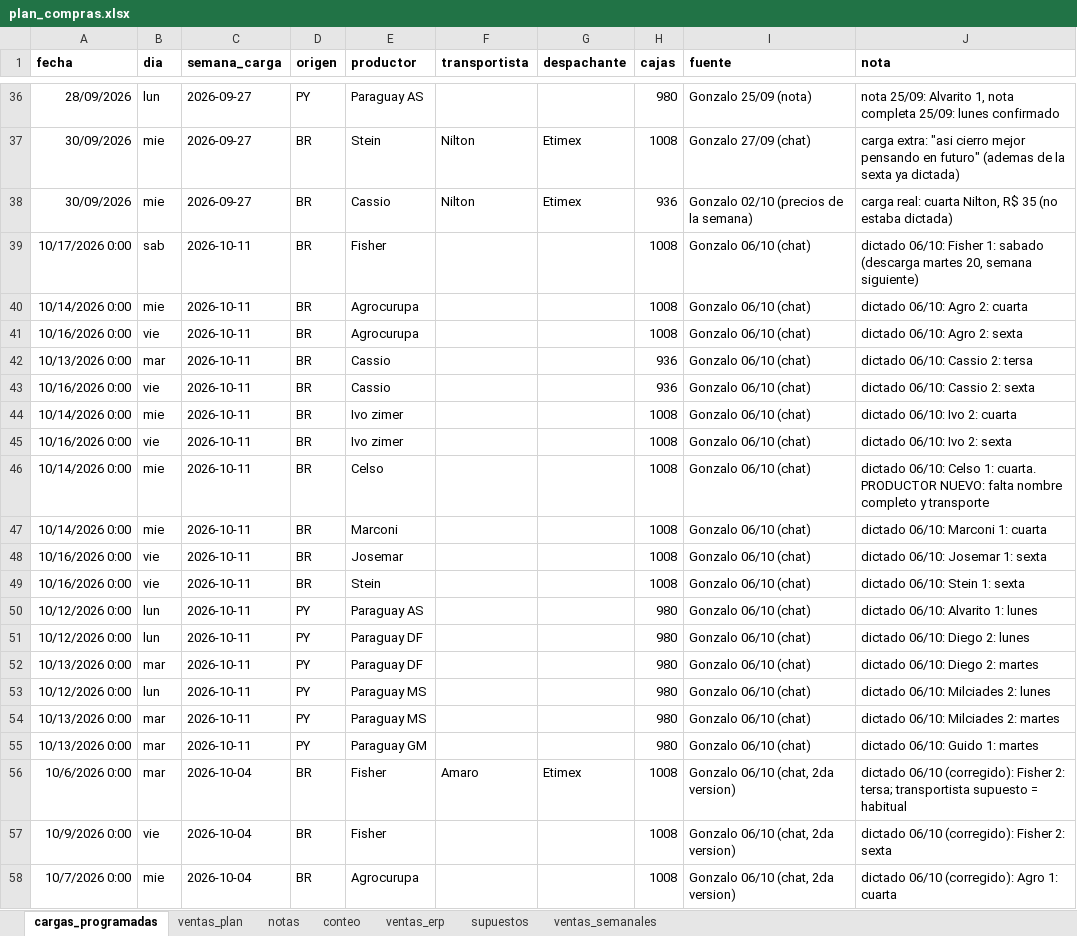
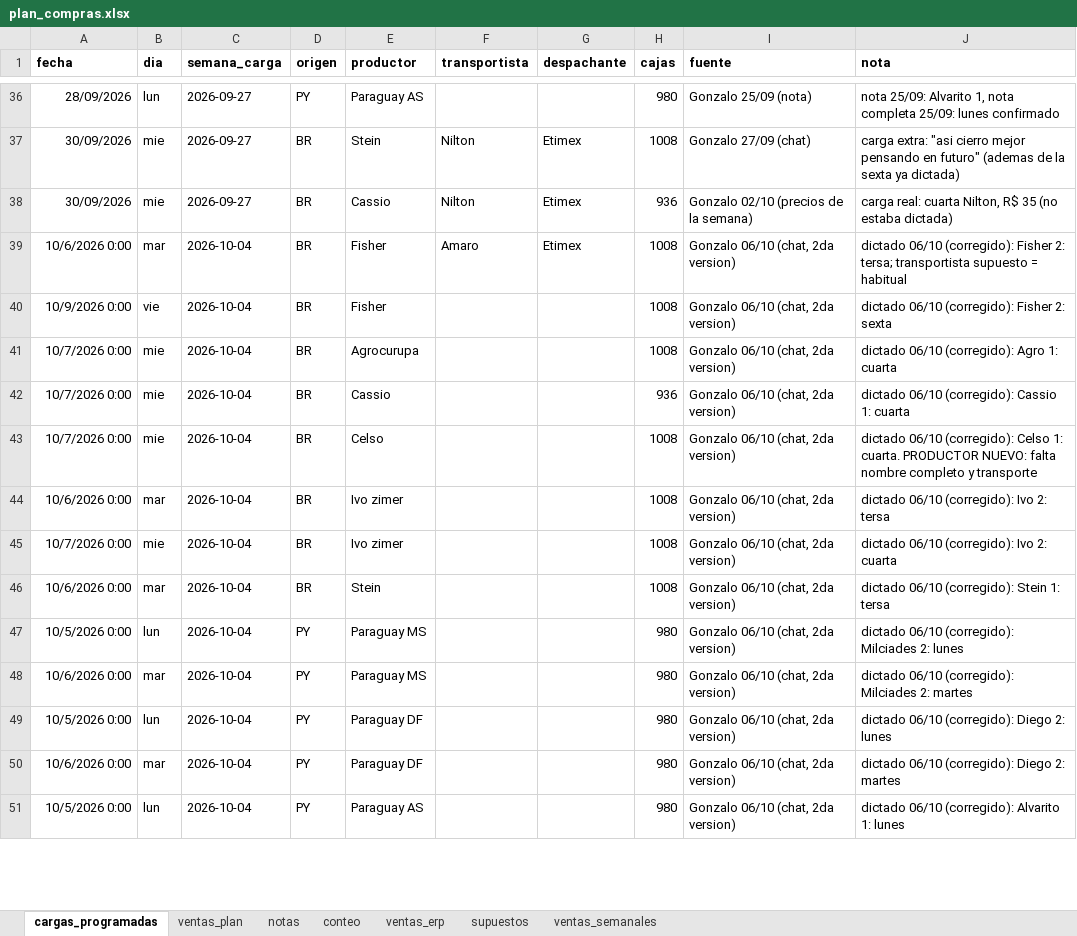
Before and after one commit to ingenieria-pepe/gonza_pepe, an Excel workbook: plan_compras/plan_compras.xlsx, sheet cargas_programadas, drawn as a sheet; only a part is shown, gaps mark what is left out; the shorter side is filled out with more unchanged rows; values as stored, in another font and other column widths than the file's, no borders; removed rows and columns are numbered as before the commit, all else as after; the diff covers the shown part only; the diff names each change by its address in the sheet, - before the commit and + after, or states it on an @@ line.

```diff
--- a/plan_compras/plan_compras.xlsx (sheet cargas_programadas)
+++ b/plan_compras/plan_compras.xlsx (sheet cargas_programadas)
-row 39: 10/17/2026 0:00 | sab | 2026-10-11 | BR | Fisher |  |  | 1008 | Gonzalo 06/10 (chat) | dictado 06/10: Fisher 1: sabado (descarga martes 20, semana siguiente)
-row 40: 10/14/2026 0:00 | mie | 2026-10-11 | BR | Agrocurupa |  |  | 1008 | Gonzalo 06/10 (chat) | dictado 06/10: Agro 2: cuarta
-row 41: 10/16/2026 0:00 | vie | 2026-10-11 | BR | Agrocurupa |  |  | 1008 | Gonzalo 06/10 (chat) | dictado 06/10: Agro 2: sexta
-row 42: 10/13/2026 0:00 | mar | 2026-10-11 | BR | Cassio |  |  | 936 | Gonzalo 06/10 (chat) | dictado 06/10: Cassio 2: tersa
-row 43: 10/16/2026 0:00 | vie | 2026-10-11 | BR | Cassio |  |  | 936 | Gonzalo 06/10 (chat) | dictado 06/10: Cassio 2: sexta
-row 44: 10/14/2026 0:00 | mie | 2026-10-11 | BR | Ivo zimer |  |  | 1008 | Gonzalo 06/10 (chat) | dictado 06/10: Ivo 2: cuarta
-row 45: 10/16/2026 0:00 | vie | 2026-10-11 | BR | Ivo zimer |  |  | 1008 | Gonzalo 06/10 (chat) | dictado 06/10: Ivo 2: sexta
-row 46: 10/14/2026 0:00 | mie | 2026-10-11 | BR | Celso |  |  | 1008 | Gonzalo 06/10 (chat) | dictado 06/10: Celso 1: cuarta. PRODUCTOR NUEVO: falta nombre completo y transporte
-row 47: 10/14/2026 0:00 | mie | 2026-10-11 | BR | Marconi |  |  | 1008 | Gonzalo 06/10 (chat) | dictado 06/10: Marconi 1: cuarta
-row 48: 10/16/2026 0:00 | vie | 2026-10-11 | BR | Josemar |  |  | 1008 | Gonzalo 06/10 (chat) | dictado 06/10: Josemar 1: sexta
-row 49: 10/16/2026 0:00 | vie | 2026-10-11 | BR | Stein |  |  | 1008 | Gonzalo 06/10 (chat) | dictado 06/10: Stein 1: sexta
-row 50: 10/12/2026 0:00 | lun | 2026-10-11 | PY | Paraguay AS |  |  | 980 | Gonzalo 06/10 (chat) | dictado 06/10: Alvarito 1: lunes
-row 51: 10/12/2026 0:00 | lun | 2026-10-11 | PY | Paraguay DF |  |  | 980 | Gonzalo 06/10 (chat) | dictado 06/10: Diego 2: lunes
-row 52: 10/13/2026 0:00 | mar | 2026-10-11 | PY | Paraguay DF |  |  | 980 | Gonzalo 06/10 (chat) | dictado 06/10: Diego 2: martes
-row 53: 10/12/2026 0:00 | lun | 2026-10-11 | PY | Paraguay MS |  |  | 980 | Gonzalo 06/10 (chat) | dictado 06/10: Milciades 2: lunes
-row 54: 10/13/2026 0:00 | mar | 2026-10-11 | PY | Paraguay MS |  |  | 980 | Gonzalo 06/10 (chat) | dictado 06/10: Milciades 2: martes
-row 55: 10/13/2026 0:00 | mar | 2026-10-11 | PY | Paraguay GM |  |  | 980 | Gonzalo 06/10 (chat) | dictado 06/10: Guido 1: martes
```
Also changed, not shown: 15 added rows elsewhere in this sheet, 3 other files.
